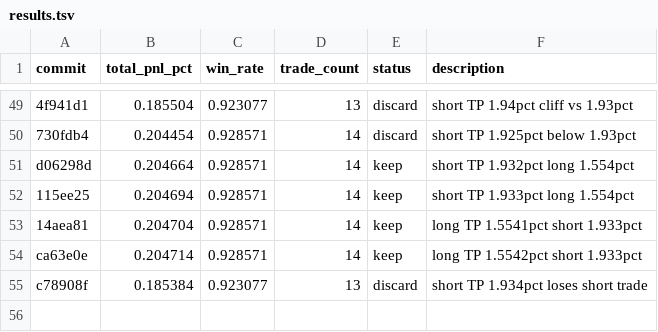
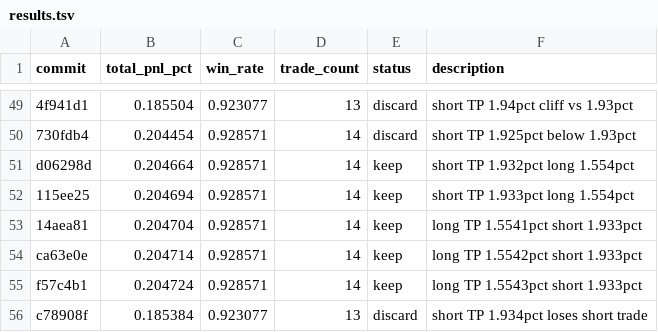
Before and after one commit to RishiJain905/autoresearch, a TSV file: results.tsv, drawn as a sheet; only a part is shown, gaps mark what is left out; the diff names each change by its address in the sheet, - before the commit and + after, or states it on an @@ line.

```diff
--- a/results.tsv
+++ b/results.tsv
+row 55: f57c4b1 | 0.204724 | 0.928571 | 14 | keep | long TP 1.5543pct short 1.933pct
```
Also changed, not shown: 1 other file.
